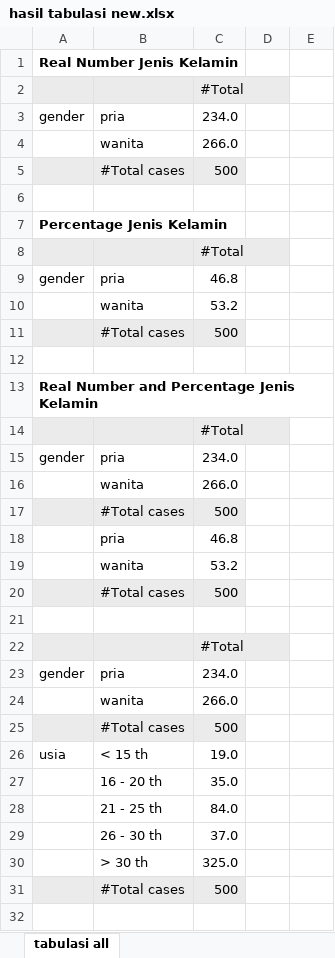
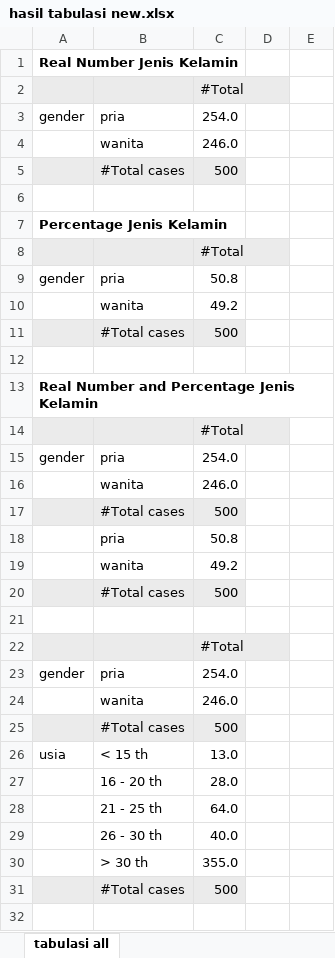
Before and after one commit to ikanx101/Live-Session-Nutrifood-R, an Excel workbook: LEFO Market Research/LEFO MR 2024/Quarto dan Epoxy/hasil tabulasi new.xlsx, sheet tabulasi all, drawn as a sheet; only a part is shown; values as stored, in another font and other column widths than the file's, no borders; the diff covers the shown part only; the diff names each change by its address in the sheet, - before the commit and + after, or states it on an @@ line.

```diff
--- a/LEFO Market Research/LEFO MR 2024/Quarto dan Epoxy/hasil tabulasi new.xlsx (sheet tabulasi all)
+++ b/LEFO Market Research/LEFO MR 2024/Quarto dan Epoxy/hasil tabulasi new.xlsx (sheet tabulasi all)
-C3: 234.0
+C3: 254.0
-C4: 266.0
+C4: 246.0
-C9: 46.8
+C9: 50.8
-C10: 53.2
+C10: 49.2
-C15: 234.0
+C15: 254.0
-C16: 266.0
+C16: 246.0
-C18: 46.8
+C18: 50.8
-C19: 53.2
+C19: 49.2
-C23: 234.0
+C23: 254.0
-C24: 266.0
+C24: 246.0
-C26: 19.0
+C26: 13.0
-C27: 35.0
+C27: 28.0
-C28: 84.0
+C28: 64.0
-C29: 37.0
+C29: 40.0
-C30: 325.0
+C30: 355.0
```
Also changed, not shown: 18 added rows, 18 removed rows and 15 edited cells elsewhere in this sheet, 17 other files.
